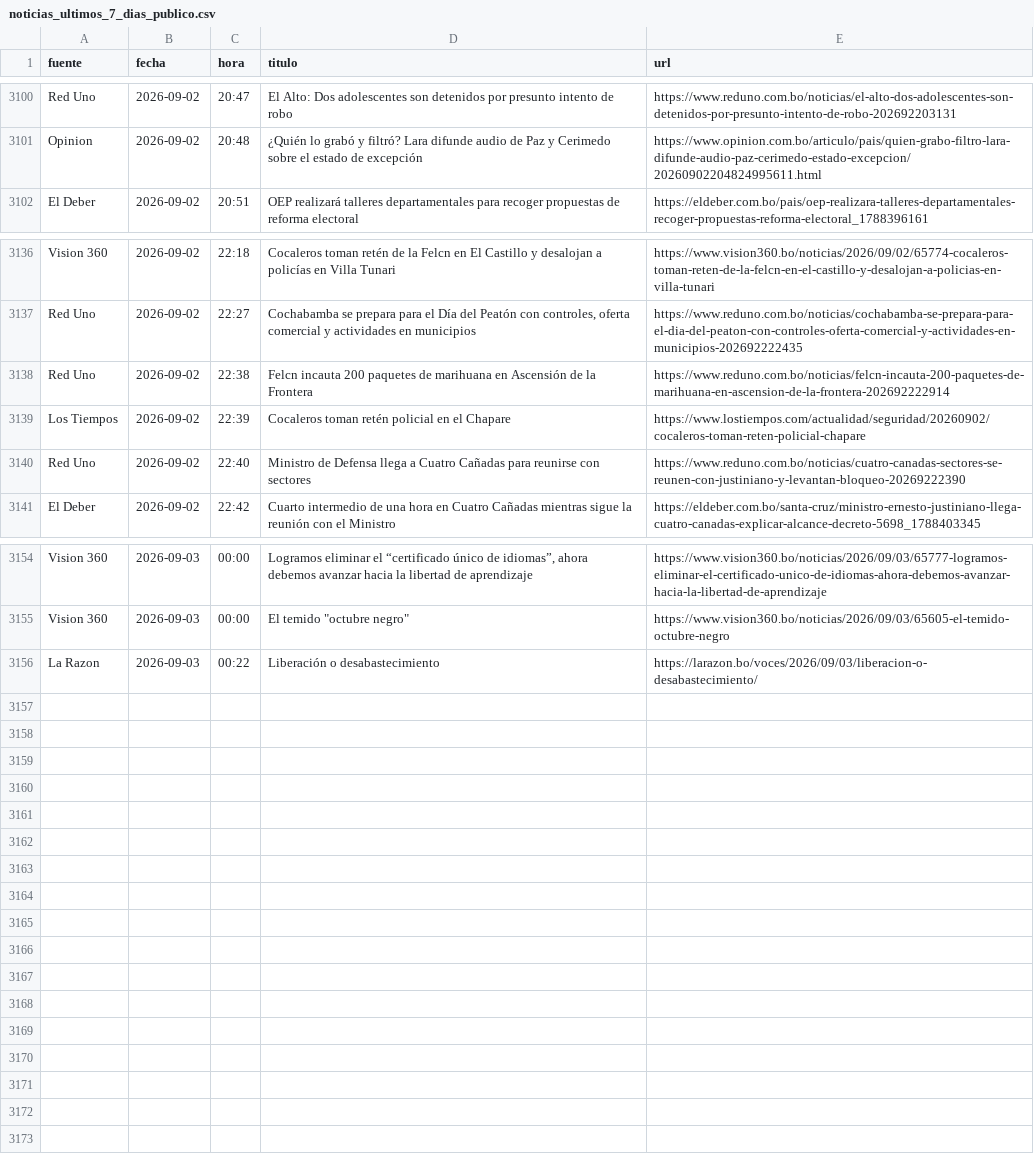
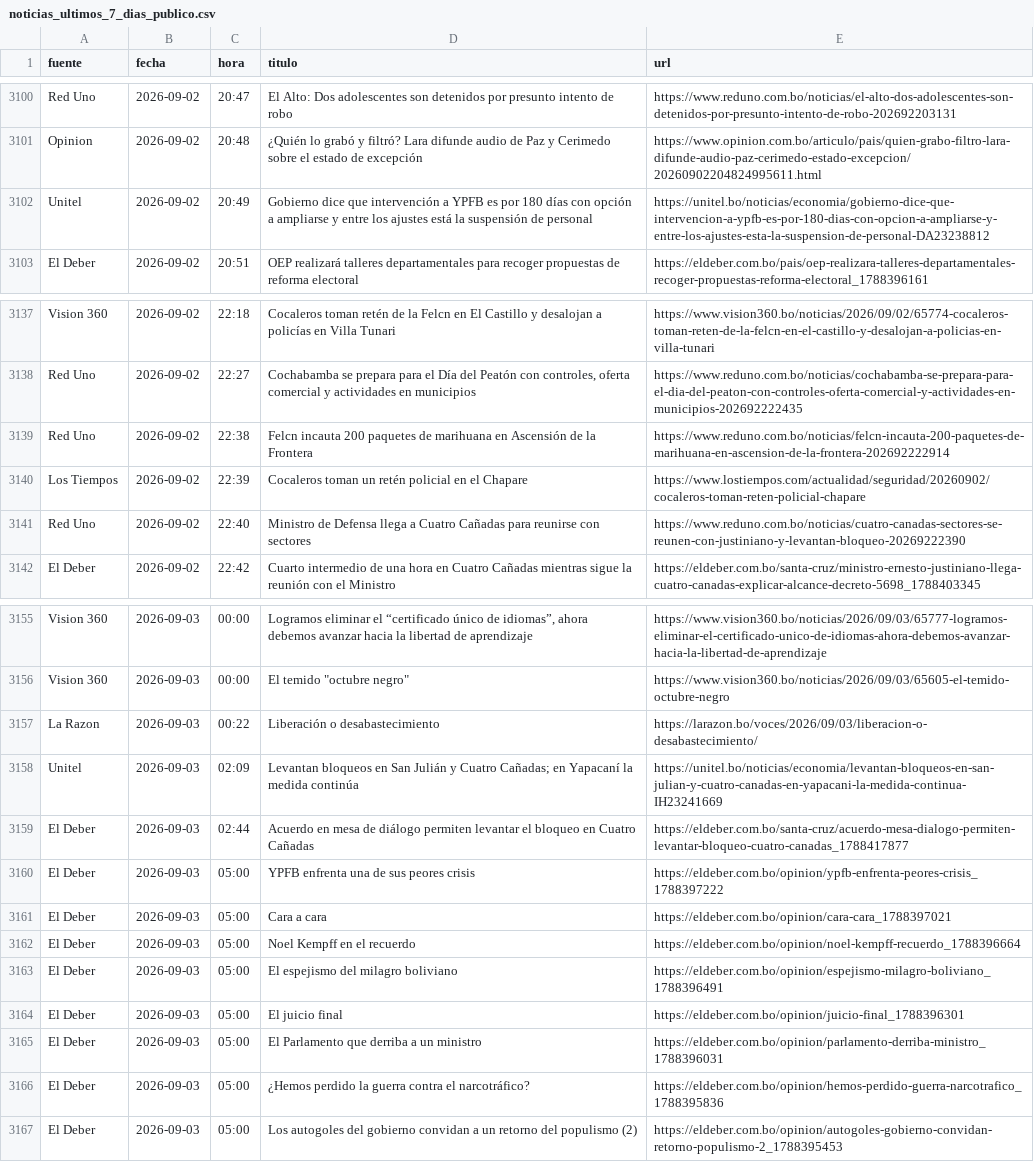
Before and after one commit to BohozX/Indices-de-Incertidumbre, a CSV file: noticias_ultimos_7_dias_publico.csv, drawn as a sheet; only a part is shown, gaps mark what is left out.

```diff
--- a/noticias_ultimos_7_dias_publico.csv
+++ b/noticias_ultimos_7_dias_publico.csv
@@ -3101,2 +3101,3 @@ Red Uno,2026-09-02,20:47,El Alto: Dos adolescentes son detenidos por presunto in
 Opinion,2026-09-02,20:48,¿Quién lo grabó y filtró? Lara difunde audio de Paz y Cerimedo sobre el estado de excepción,https://www.opinion.com.bo/articulo/pais/quien-grabo-filtro-lara-difunde-audio-paz-cerimedo-estado-excepcion/20260902204824995611.html
+Unitel,2026-09-02,20:49,Gobierno dice que intervención a YPFB es por 180 días con opción a ampliarse y entre los ajustes está la suspensión de personal,https://unitel.bo/noticias/economia/gobierno-dice-que-intervencion-a-ypfb-es-por-180-dias-con-opcion-a-ampliarse-y-entre-los-ajustes-esta-la-suspension-de-personal-DA23238812
 El Deber,2026-09-02,20:51,OEP realizará talleres departamentales para recoger propuestas de reforma electoral,https://eldeber.com.bo/pais/oep-realizara-talleres-departamentales-recoger-propuestas-reforma-electoral_1788396161
@@ -3138,3 +3139,3 @@ Red Uno,2026-09-02,22:27,"Cochabamba se prepara para el Día del Peatón con con
 Red Uno,2026-09-02,22:38,Felcn incauta 200 paquetes de marihuana en Ascensión de la Frontera,https://www.reduno.com.bo/noticias/felcn-incauta-200-paquetes-de-marihuana-en-ascension-de-la-frontera-202692222914
-Los Tiempos,2026-09-02,22:39,Cocaleros toman retén policial en el Chapare,https://www.lostiempos.com/actualidad/seguridad/20260902/cocaleros-toman-reten-policial-chapare
+Los Tiempos,2026-09-02,22:39,Cocaleros toman un retén policial en el Chapare,https://www.lostiempos.com/actualidad/seguridad/20260902/cocaleros-toman-reten-policial-chapare
 Red Uno,2026-09-02,22:40,Ministro de Defensa llega a Cuatro Cañadas para reunirse con sectores,https://www.reduno.com.bo/noticias/cuatro-canadas-sectores-se-reunen-con-justiniano-y-levantan-bloqueo-20269222390
@@ -3156 +3157,11 @@ Vision 360,2026-09-03,00:00,"El temido ""octubre negro""",https://www.vision360.
 La Razon,2026-09-03,00:22,Liberación o desabastecimiento,https://larazon.bo/voces/2026/09/03/liberacion-o-desabastecimiento/
+Unitel,2026-09-03,02:09,Levantan bloqueos en San Julián y Cuatro Cañadas; en Yapacaní la medida continúa,https://unitel.bo/noticias/economia/levantan-bloqueos-en-san-julian-y-cuatro-canadas-en-yapacani-la-medida-continua-IH23241669
+El Deber,2026-09-03,02:44,Acuerdo en mesa de diálogo permiten levantar el bloqueo en Cuatro Cañadas,https://eldeber.com.bo/santa-cruz/acuerdo-mesa-dialogo-permiten-levantar-bloqueo-cuatro-canadas_1788417877
+El Deber,2026-09-03,05:00,YPFB enfrenta una de sus peores crisis,https://eldeber.com.bo/opinion/ypfb-enfrenta-peores-crisis_1788397222
+El Deber,2026-09-03,05:00,Cara a cara,https://eldeber.com.bo/opinion/cara-cara_1788397021
+El Deber,2026-09-03,05:00,Noel Kempff en el recuerdo,https://eldeber.com.bo/opinion/noel-kempff-recuerdo_1788396664
+El Deber,2026-09-03,05:00,El espejismo del milagro boliviano,https://eldeber.com.bo/opinion/espejismo-milagro-boliviano_1788396491
+El Deber,2026-09-03,05:00,El juicio final,https://eldeber.com.bo/opinion/juicio-final_1788396301
+El Deber,2026-09-03,05:00,El Parlamento que derriba a un ministro,https://eldeber.com.bo/opinion/parlamento-derriba-ministro_1788396031
+El Deber,2026-09-03,05:00,¿Hemos perdido la guerra contra el narcotráfico?,https://eldeber.com.bo/opinion/hemos-perdido-guerra-narcotrafico_1788395836
+El Deber,2026-09-03,05:00,Los autogoles del gobierno convidan a un retorno del populismo (2),https://eldeber.com.bo/opinion/autogoles-gobierno-convidan-retorno-populismo-2_1788395453
```
Also changed, not shown: 1 other file.
